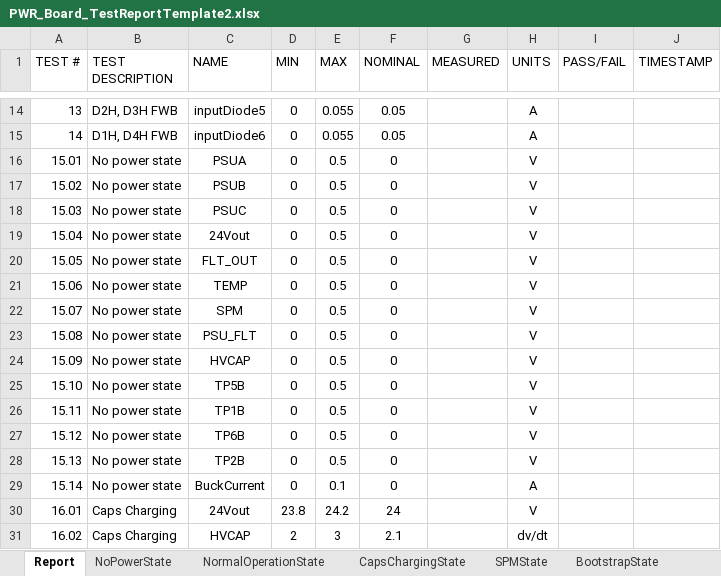
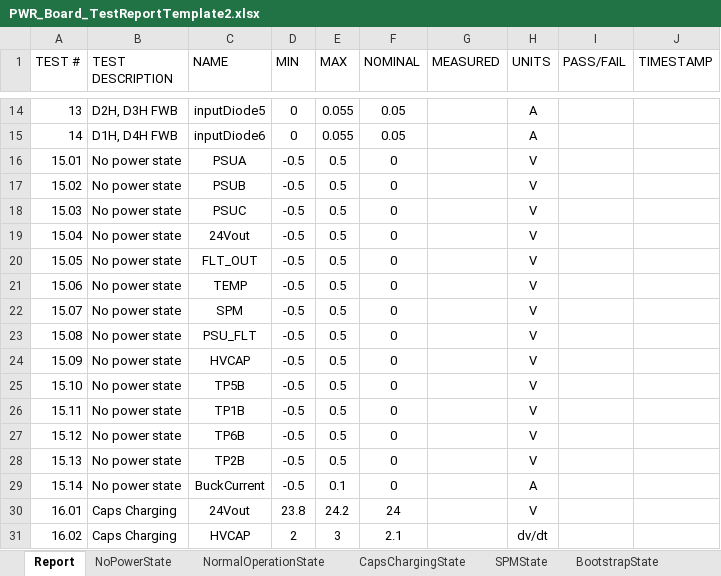
Before and after one commit to ninja-lab/pluto, an Excel workbook: PWRAutomatedTest/PWR_Board_TestReportTemplate2.xlsx, sheet Report, drawn as a sheet; only a part is shown, gaps mark what is left out; values as stored, in another font and other column widths than the file's, no borders; the diff covers the shown part only; the diff names each change by its address in the sheet, - before the commit and + after, or states it on an @@ line.

```diff
--- a/PWRAutomatedTest/PWR_Board_TestReportTemplate2.xlsx (sheet Report)
+++ b/PWRAutomatedTest/PWR_Board_TestReportTemplate2.xlsx (sheet Report)
-D16:D29 (MIN): 0
+D16:D29 (MIN): -0.5
```
Also changed, not shown: 14 edited cells elsewhere in this sheet, sheet NoPowerState, 4 other files.
